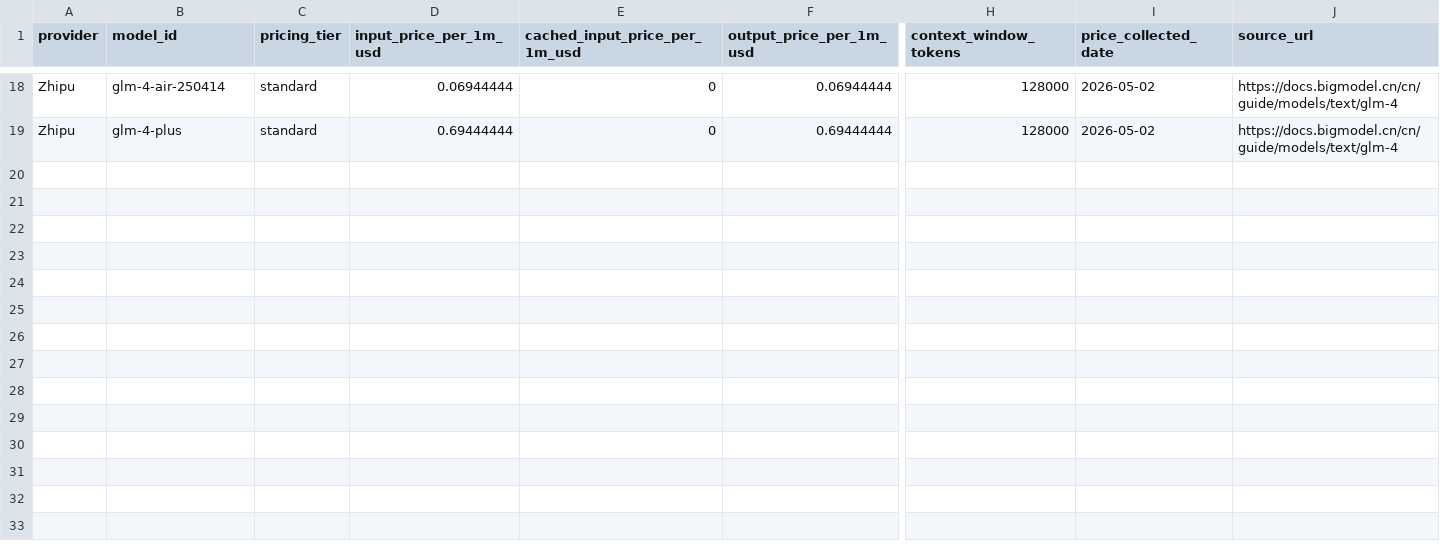
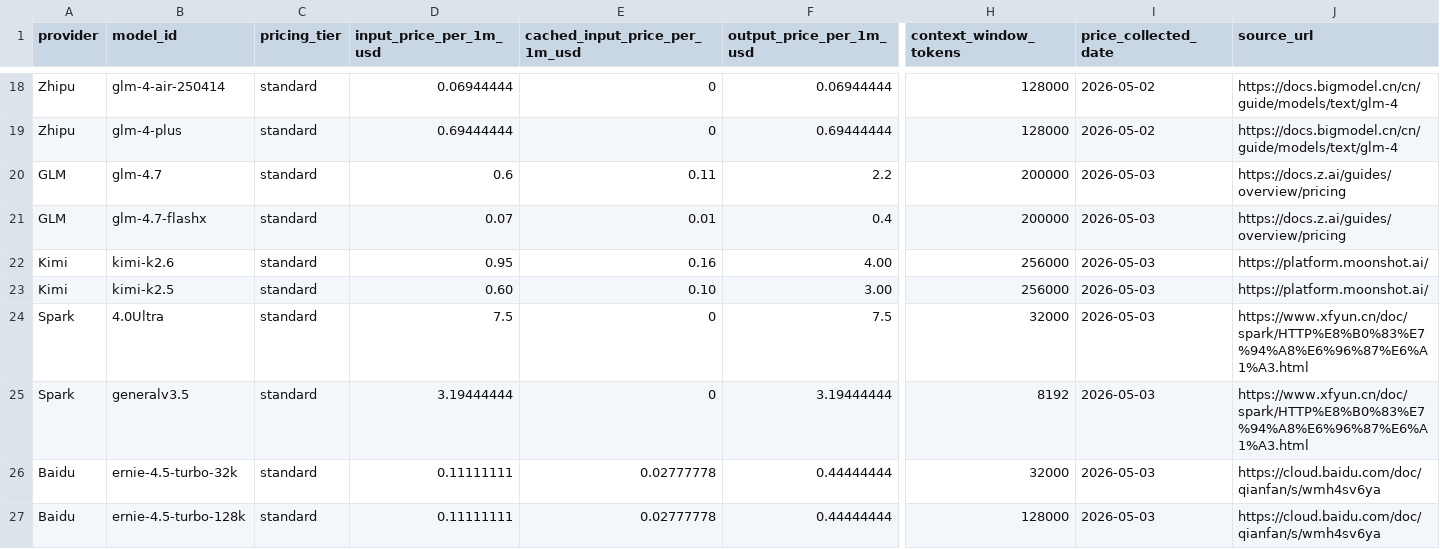
Before and after one commit to Sparky2076/satistical_modeling, a CSV file: data/tessa_psa/api_price_schedule.csv, drawn as a sheet; only a part is shown, gaps mark what is left out; rows hold the shown columns only; the diff names each change by its address in the sheet, - before the commit and + after, or states it on an @@ line.

Commit message:
finish ds data

```diff
--- a/data/tessa_psa/api_price_schedule.csv
+++ b/data/tessa_psa/api_price_schedule.csv
+row 20: GLM | glm-4.7 | standard | 0.6 | 0.11 | 2.2 | 200000 | 2026-05-03 | https://docs.z.ai/guides/overview/pricing
+row 21: GLM | glm-4.7-flashx | standard | 0.07 | 0.01 | 0.4 | 200000 | 2026-05-03 | https://docs.z.ai/guides/overview/pricing
+row 22: Kimi | kimi-k2.6 | standard | 0.95 | 0.16 | 4.00 | 256000 | 2026-05-03 | https://platform.moonshot.ai/
+row 23: Kimi | kimi-k2.5 | standard | 0.60 | 0.10 | 3.00 | 256000 | 2026-05-03 | https://platform.moonshot.ai/
+row 24: Spark | 4.0Ultra | standard | 7.5 | 0 | 7.5 | 32000 | 2026-05-03 | https://www.xfyun.cn/doc/spark/HTTP%E8%B0%83%E7%94%A8%E6%96%87%E6%A1%A3.html
+row 25: Spark | generalv3.5 | standard | 3.19444444 | 0 | 3.19444444 | 8192 | 2026-05-03 | https://www.xfyun.cn/doc/spark/HTTP%E8%B0%83%E7%94%A8%E6%96%87%E6%A1%A3.html
+row 26: Baidu | ernie-4.5-turbo-32k | standard | 0.11111111 | 0.02777778 | 0.44444444 | 32000 | 2026-05-03 | https://cloud.baidu.com/doc/qianfan/s/wmh4sv6ya
+row 27: Baidu | ernie-4.5-turbo-128k | standard | 0.11111111 | 0.02777778 | 0.44444444 | 128000 | 2026-05-03 | https://cloud.baidu.com/doc/qianfan/s/wmh4sv6ya
```
Also changed, not shown: data/tessa_psa/policies.csv, 3 other files.
